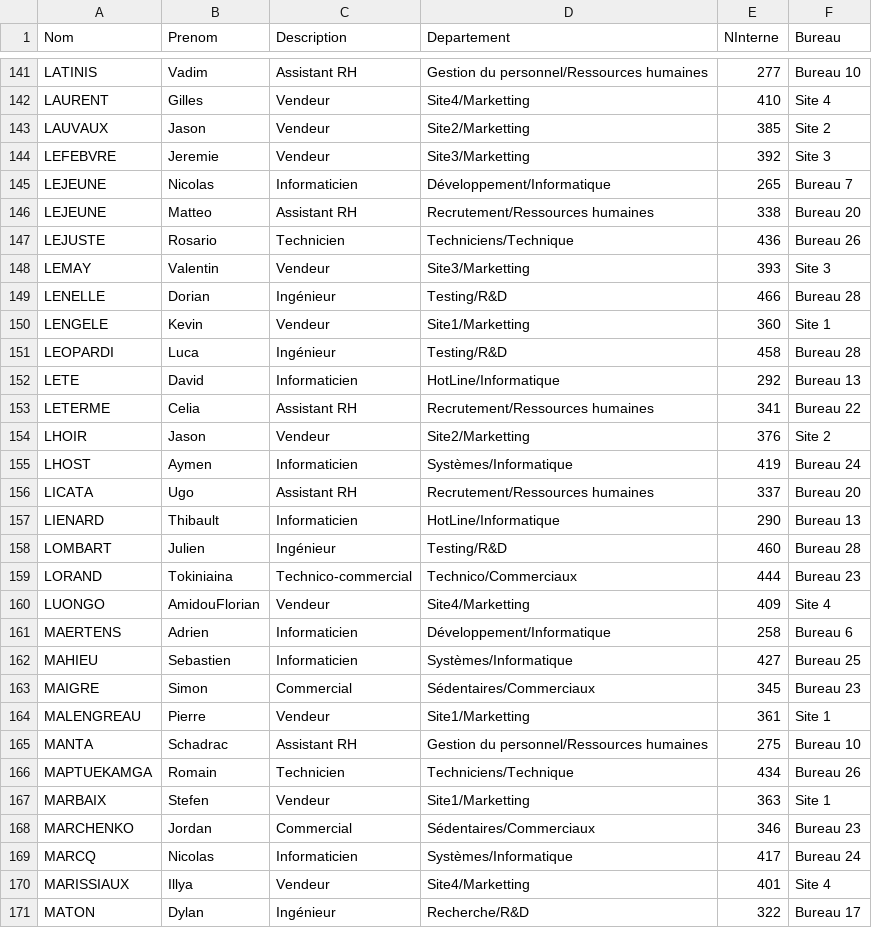
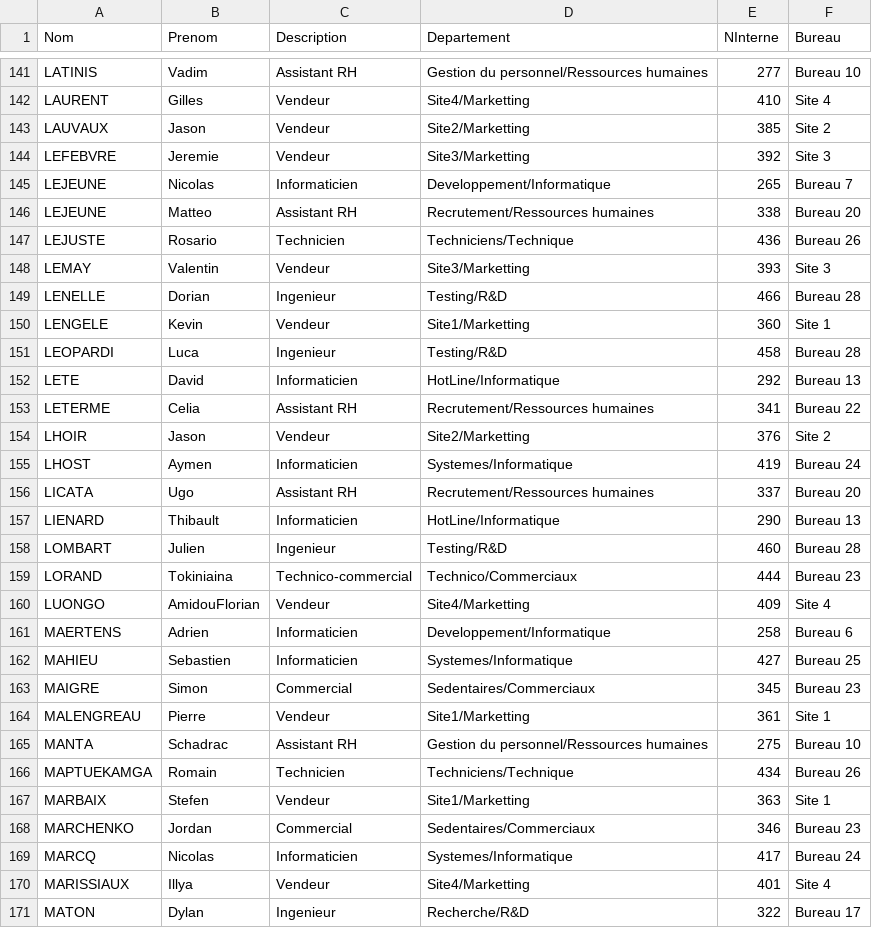
Before and after one commit to RitchieHollis/WindowsServerProjet, a CSV file: Journal de bord/24-11/Dowson/clean.csv, drawn as a sheet; only a part is shown, gaps mark what is left out; the diff covers the shown part only.

```diff
--- a/Journal de bord/24-11/Dowson/clean.csv
+++ b/Journal de bord/24-11/Dowson/clean.csv
@@ -144,3 +144,3 @@ LAUVAUX,Jason,Vendeur,Site2/Marketting,385,Site 2
 LEFEBVRE,Jeremie,Vendeur,Site3/Marketting,392,Site 3
-LEJEUNE,Nicolas,Informaticien,Développement/Informatique,265,Bureau 7
+LEJEUNE,Nicolas,Informaticien,Developpement/Informatique,265,Bureau 7
 LEJEUNE,Matteo,Assistant RH,Recrutement/Ressources humaines,338,Bureau 20
@@ -148,5 +148,5 @@ LEJUSTE,Rosario,Technicien,Techniciens/Technique,436,Bureau 26
 LEMAY,Valentin,Vendeur,Site3/Marketting,393,Site 3
-LENELLE,Dorian,Ingénieur,Testing/R&D,466,Bureau 28
+LENELLE,Dorian,Ingenieur,Testing/R&D,466,Bureau 28
 LENGELE,Kevin,Vendeur,Site1/Marketting,360,Site 1
-LEOPARDI,Luca,Ingénieur,Testing/R&D,458,Bureau 28
+LEOPARDI,Luca,Ingenieur,Testing/R&D,458,Bureau 28
 LETE,David,Informaticien,HotLine/Informatique,292,Bureau 13
@@ -154,11 +154,11 @@ LETERME,Celia,Assistant RH,Recrutement/Ressources humaines,341,Bureau 22
 LHOIR,Jason,Vendeur,Site2/Marketting,376,Site 2
-LHOST,Aymen,Informaticien,Systèmes/Informatique,419,Bureau 24
+LHOST,Aymen,Informaticien,Systemes/Informatique,419,Bureau 24
 LICATA,Ugo,Assistant RH,Recrutement/Ressources humaines,337,Bureau 20
 LIENARD,Thibault,Informaticien,HotLine/Informatique,290,Bureau 13
-LOMBART,Julien,Ingénieur,Testing/R&D,460,Bureau 28
+LOMBART,Julien,Ingenieur,Testing/R&D,460,Bureau 28
 LORAND,Tokiniaina,Technico-commercial,Technico/Commerciaux,444,Bureau 23
 LUONGO,AmidouFlorian,Vendeur,Site4/Marketting,409,Site 4
-MAERTENS,Adrien,Informaticien,Développement/Informatique,258,Bureau 6
-MAHIEU,Sebastien,Informaticien,Systèmes/Informatique,427,Bureau 25
-MAIGRE,Simon,Commercial,Sédentaires/Commerciaux,345,Bureau 23
+MAERTENS,Adrien,Informaticien,Developpement/Informatique,258,Bureau 6
+MAHIEU,Sebastien,Informaticien,Systemes/Informatique,427,Bureau 25
+MAIGRE,Simon,Commercial,Sedentaires/Commerciaux,345,Bureau 23
 MALENGREAU,Pierre,Vendeur,Site1/Marketting,361,Site 1
@@ -167,5 +167,5 @@ MAPTUEKAMGA,Romain,Technicien,Techniciens/Technique,434,Bureau 26
 MARBAIX,Stefen,Vendeur,Site1/Marketting,363,Site 1
-MARCHENKO,Jordan,Commercial,Sédentaires/Commerciaux,346,Bureau 23
-MARCQ,Nicolas,Informaticien,Systèmes/Informatique,417,Bureau 24
+MARCHENKO,Jordan,Commercial,Sedentaires/Commerciaux,346,Bureau 23
+MARCQ,Nicolas,Informaticien,Systemes/Informatique,417,Bureau 24
 MARISSIAUX,Illya,Vendeur,Site4/Marketting,401,Site 4
-MATON,Dylan,Ingénieur,Recherche/R&D,322,Bureau 17
+MATON,Dylan,Ingenieur,Recherche/R&D,322,Bureau 17
```
Also changed, not shown: 75 edited cells elsewhere in this file, 1 other file.
